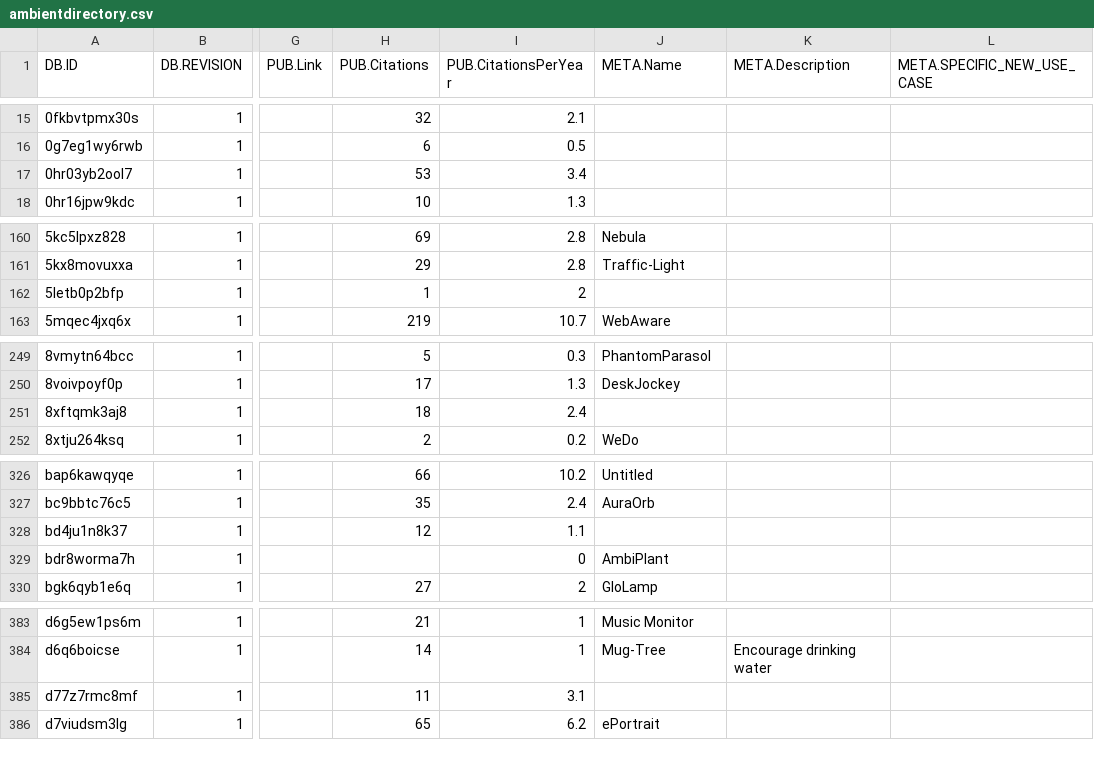
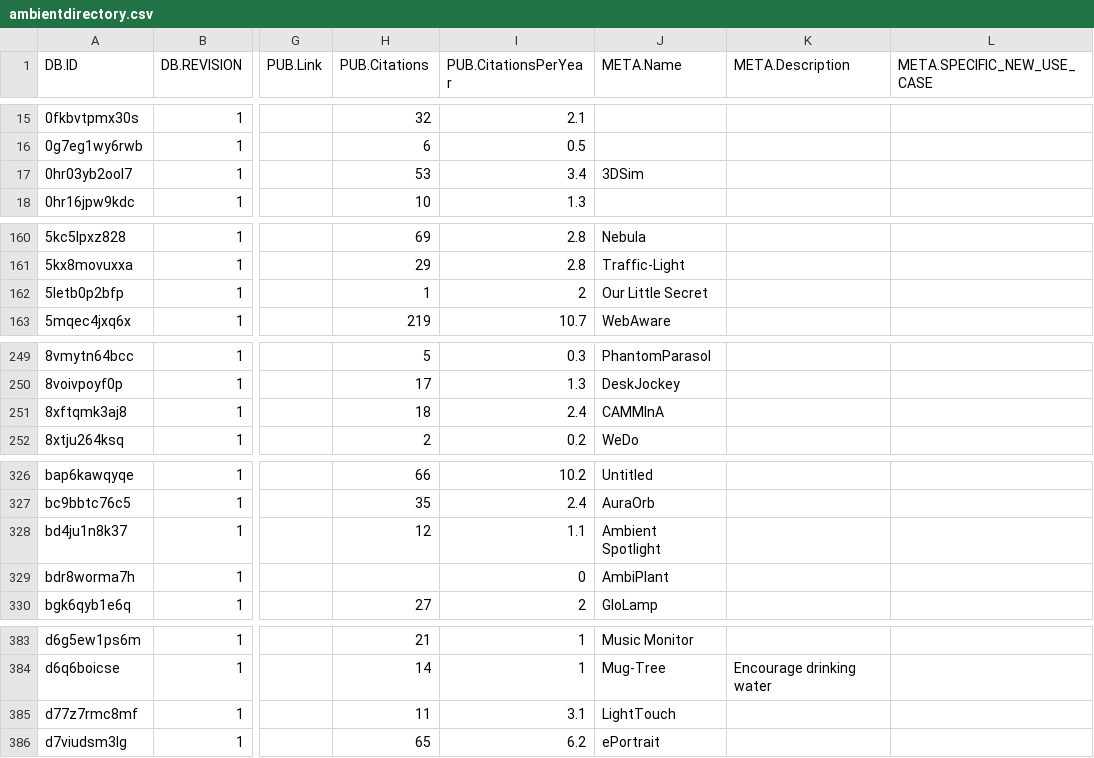
Before and after one commit to carstenschwede/ambient.directory, a CSV file: db/csv/ambientdirectory.csv, drawn as a sheet; only a part is shown, gaps mark what is left out; the diff names each change by its address in the sheet, - before the commit and + after, or states it on an @@ line.

Commit message:
Update ambientdirectory.csv

```diff
--- a/db/csv/ambientdirectory.csv
+++ b/db/csv/ambientdirectory.csv
-J17 (META.Name): (empty)
+J17 (META.Name): 3DSim
-J162 (META.Name): (empty)
+J162 (META.Name): Our Little Secret
-J251 (META.Name): (empty)
+J251 (META.Name): CAMMInA
-J328 (META.Name): (empty)
+J328 (META.Name): Ambient Spotlight
-J385 (META.Name): (empty)
+J385 (META.Name): LightTouch
```
